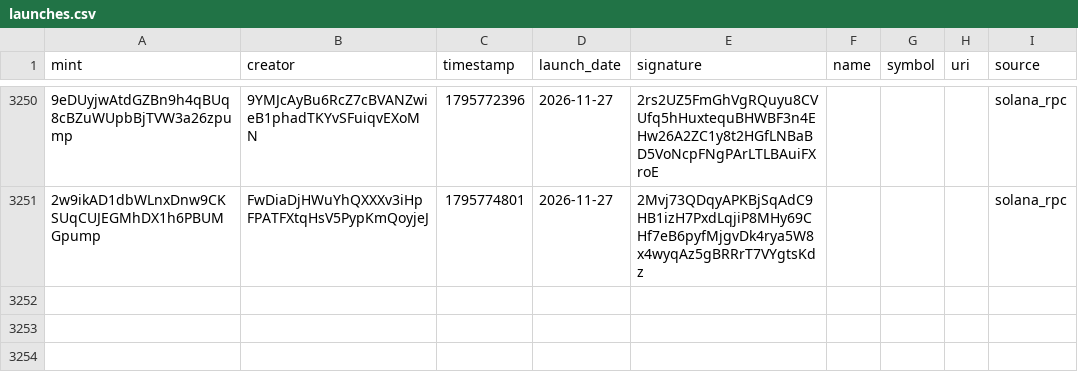
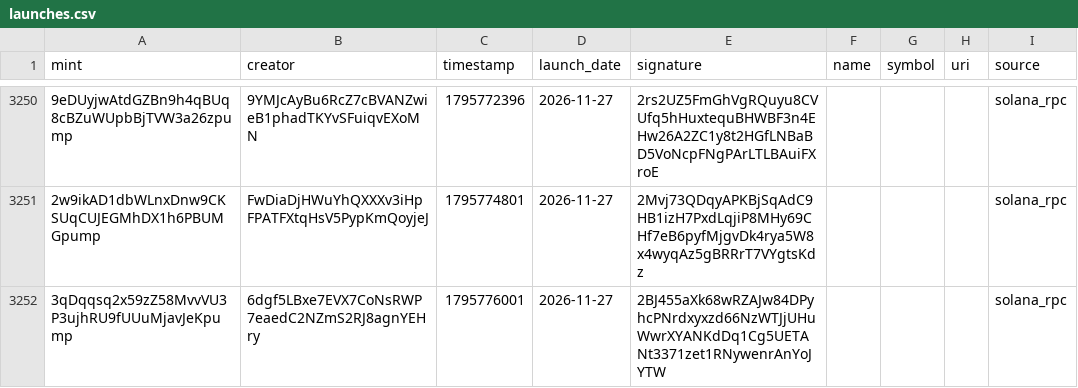
Before and after one commit to 01tsos/pumpfun-data, a CSV file: data/launches.csv, drawn as a sheet; only a part is shown, gaps mark what is left out; the diff names each change by its address in the sheet, - before the commit and + after, or states it on an @@ line.

Commit message:
Auto-update launches

```diff
--- a/data/launches.csv
+++ b/data/launches.csv
+row 3252: 3qDqqsq2x59zZ58MvvVU3P3ujhRU9fUUuMjavJeKpump | 6dgf5LBxe7EVX7CoNsRWP7eaedC2NZmS2RJ8agnYEHry | 1795776001 | 2026-11-27 | 2BJ455aXk68wRZAJw84DPyhcPNrdxyxzd66NzWTJjUHuWwrXYANKdDq1Cg5UETANt3371zet1RNywenrAnYoJYTW |  |  |  | solana_rpc
```
Also changed, not shown: 1 other file.
